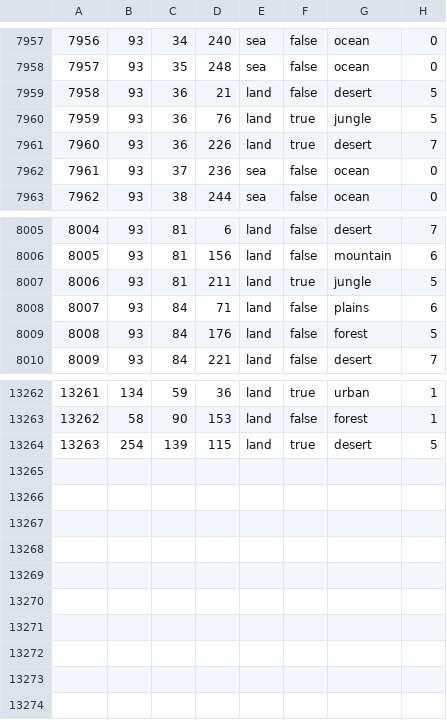
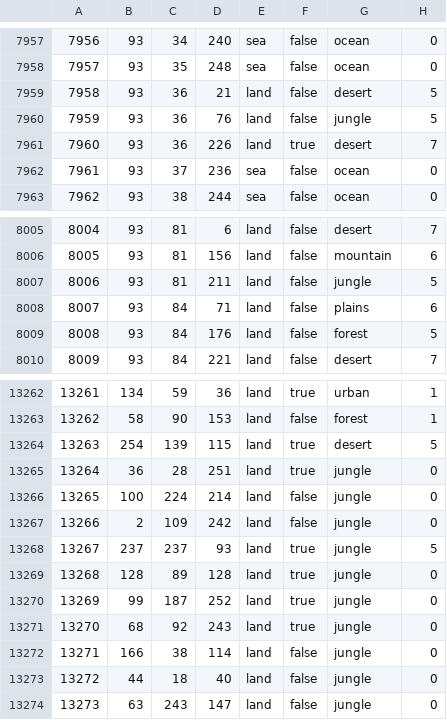
Before and after one commit to Red-Liberty-Mod/red-liberty-mod, a CSV file: map/definition.csv, drawn as a sheet; only a part is shown, gaps mark what is left out.

```diff
--- a/map/definition.csv
+++ b/map/definition.csv
@@ -7959,3 +7959,3 @@
 7958;93;36;21;land;false;desert;5
-7959;93;36;76;land;true;jungle;5
+7959;93;36;76;land;false;jungle;5
 7960;93;36;226;land;true;desert;7
@@ -8006,3 +8006,3 @@
 8005;93;81;156;land;false;mountain;6
-8006;93;81;211;land;true;jungle;5
+8006;93;81;211;land;false;jungle;5
 8007;93;84;71;land;false;plains;6
@@ -13264 +13264,11 @@
 13263;254;139;115;land;true;desert;5
+13264;36;28;251;land;true;jungle;0
+13265;100;224;214;land;false;jungle;0
+13266;2;109;242;land;false;jungle;0
+13267;237;237;93;land;true;jungle;5
+13268;128;89;128;land;true;jungle;0
+13269;99;187;252;land;true;jungle;0
+13270;68;92;243;land;true;jungle;0
+13271;166;38;114;land;false;jungle;0
+13272;44;18;40;land;false;jungle;0
+13273;63;243;147;land;false;jungle;0
```
Also changed, not shown: 1 other file.
